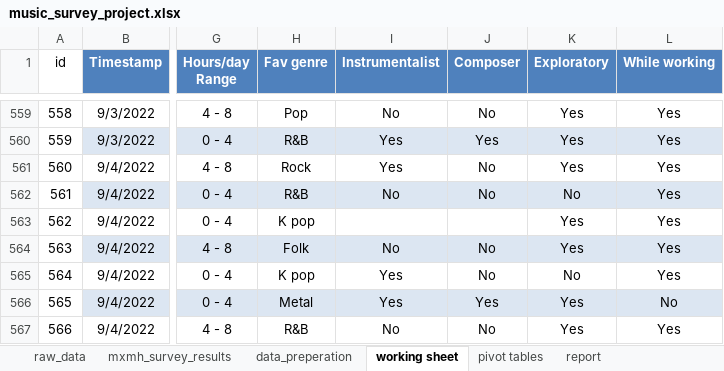
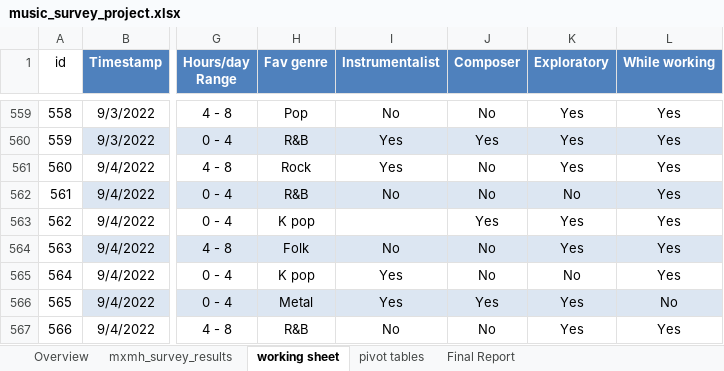
Before and after one commit to Mohamedalaaeldin3b/portfolio_projects, an Excel workbook: music_survey_project.xlsx, sheet working sheet, drawn as a sheet; only a part is shown, gaps mark what is left out; values as stored, in another font and other column widths than the file's, no borders; table styles not drawn; the diff names each change by its address in the sheet, - before the commit and + after, or states it on an @@ line.

```diff
--- a/music_survey_project.xlsx (sheet working sheet)
+++ b/music_survey_project.xlsx (sheet working sheet)
-sheet tab: raw_data
+sheet tab: Overview
-sheet tab: data_preperation
-sheet tab: report
+sheet tab: Final Report
-J563 (Composer): (empty)
+J563 (Composer): Yes
```
Also changed, not shown: sheet pivot tables, formulas that keep their value, charts or pictures.
